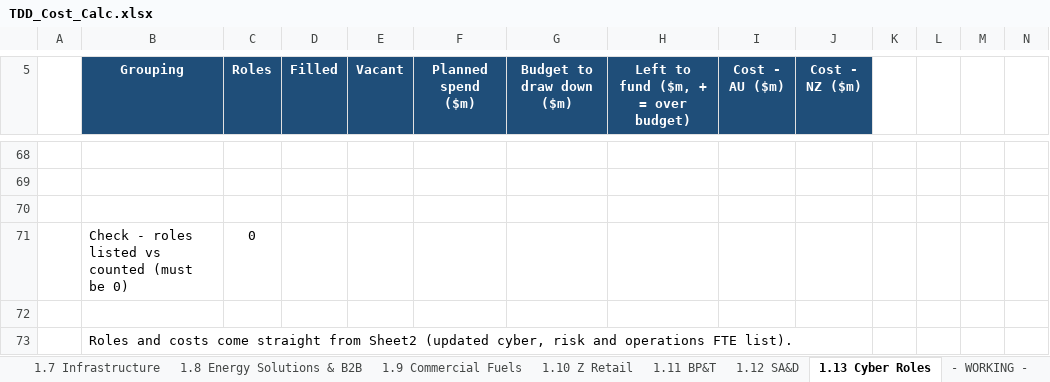
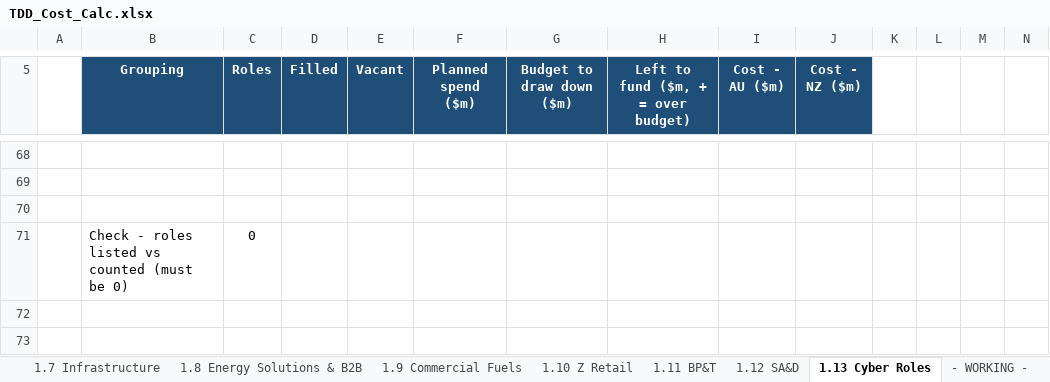
Before and after one commit to leewainescott-debug/anthropic-claude-code, an Excel workbook: TDD_Cost_Calc.xlsx, sheet 1.13 Cyber Roles, drawn as a sheet; only a part is shown, gaps mark what is left out; values as stored, in another font and other column widths than the file's, no borders; rows hold the shown columns only; the diff names each change by its address in the sheet, - before the commit and + after, or states it on an @@ line.

```diff
--- a/TDD_Cost_Calc.xlsx (sheet 1.13 Cyber Roles)
+++ b/TDD_Cost_Calc.xlsx (sheet 1.13 Cyber Roles)
-row 72: (empty)
-row 73:  | Roles and costs come straight from Sheet2 (updated cyber, risk and operations FTE list).
```
Also changed, not shown: other sheet tabs, 7 other files.
